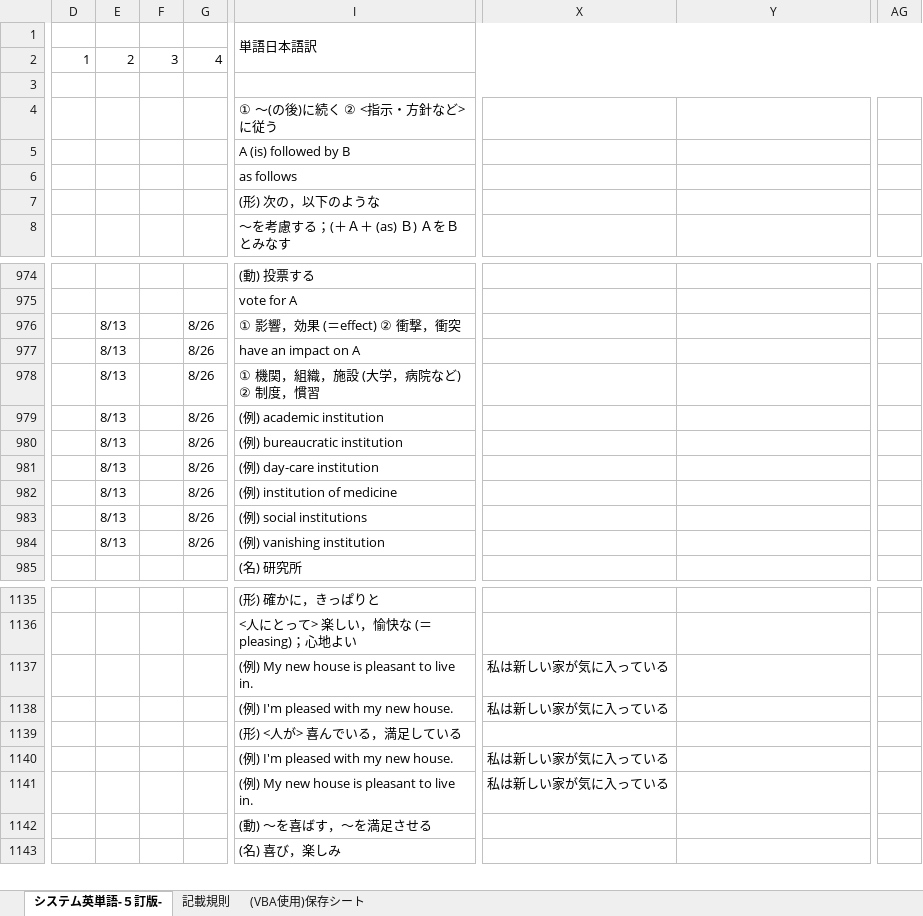
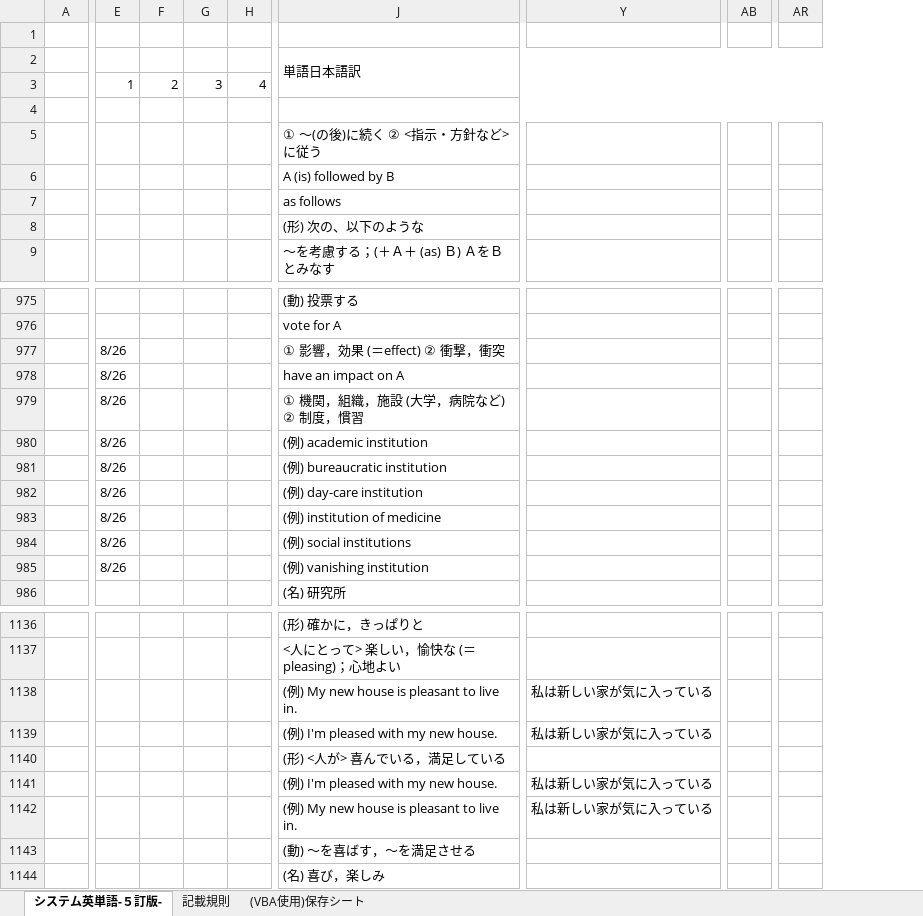
Before and after one commit to roshihie/English, an Excel workbook: システム英単語/システム英単語-５訂版-.xlsm, sheet システム英単語-５訂版-, drawn as a sheet; only a part is shown, gaps mark what is left out; values as stored, in another font and other column widths than the file's, no cell formats; charts and pictures not drawn; removed rows and columns are numbered as before the commit, all else as after; rows hold the shown columns only; the diff covers the shown part only; the diff names each change by its address in the sheet, - before the commit and + after, or states it on an @@ line.

```diff
--- a/システム英単語/システム英単語-５訂版-.xlsm (sheet システム英単語-５訂版-)
+++ b/システム英単語/システム英単語-５訂版-.xlsm (sheet システム英単語-５訂版-)
+column A, empty
-column D, row 2: 1
+column E, row 3: 1; rows 977-985: all 8/26
-column F, row 2: 3
-column G, row 2: 4; rows 976-984: all 8/26
+column G, row 3: 3
+column H, row 3: 4
-column X, rows 1137-1141: 私は新しい家が気に入っている | 私は新しい家が気に入っている |  | 私は新しい家が気に入っている | 私は新しい家が気に入っている
+column AB, empty
-column AG, empty
+column AR, empty
+row 1: (empty)
-J8 (単語日本語訳): (形) 次の，以下のような
+J8 (単語日本語訳): (形) 次の、以下のような
-F977:F985: 8/13
+F977:F985: (empty)
-Y1138:Y1139: (empty)
+Y1138:Y1139: 私は新しい家が気に入っている
-Y1141:Y1142: (empty)
+Y1141:Y1142: 私は新しい家が気に入っている
```
Also changed, not shown: 34 edited cells elsewhere in this sheet, sheet (VBA使用)保存シート, cell formats, charts or pictures, 6 other files.
